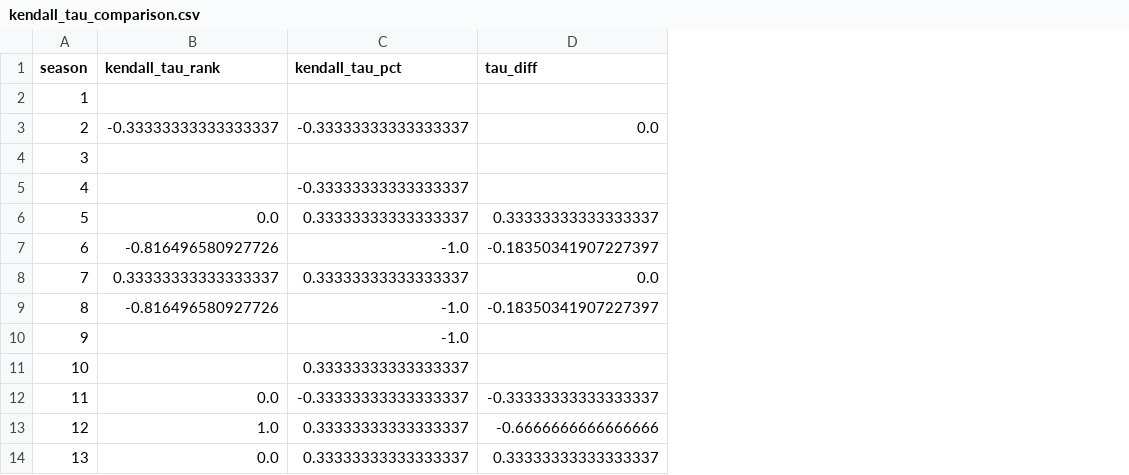
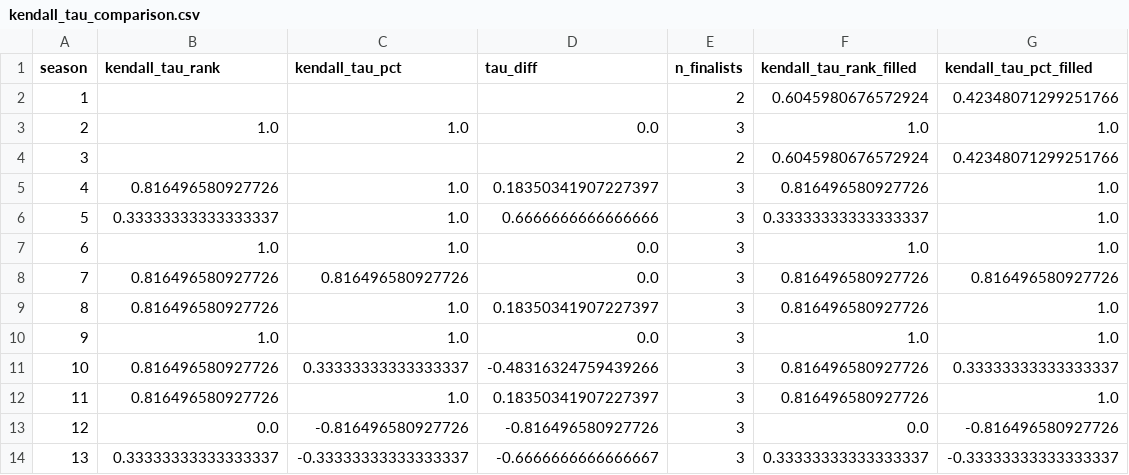
Before and after one commit to hhyxx1/MCM-2026-Problem-C, a CSV file: cleaned_outputs/kendall_tau_comparison.csv, drawn as a sheet; only a part is shown; the diff covers the shown part only; the diff names each change by its address in the sheet, - before the commit and + after, or states it on an @@ line.

```diff
--- a/cleaned_outputs/kendall_tau_comparison.csv
+++ b/cleaned_outputs/kendall_tau_comparison.csv
+column E (n_finalists), rows 2-14: 2 | 3 | 2 | 3 | 3 | 3 | 3 | 3 | 3 | 3 | 3 | 3 | 3
+column F (kendall_tau_rank_filled), rows 2-14: 0.6045980676572924 | 1.0 | 0.6045980676572924 | 0.816496580927726 | 0.33333333333333337 | 1.0 | 0.816496580927726 | 0.816496580927726 | 1.0 | 0.816496580927726 | 0.816496580927726 | 0.0 | 0.33333333333333337
+column G (kendall_tau_pct_filled), rows 2-14: 0.42348071299251766 | 1.0 | 0.42348071299251766 | 1.0 | 1.0 | 1.0 | 0.816496580927726 | 1.0 | 1.0 | 0.33333333333333337 | 1.0 | -0.816496580927726 | -0.33333333333333337
-B3 (kendall_tau_rank): -0.33333333333333337
+B3 (kendall_tau_rank): 1.0
-C3 (kendall_tau_pct): -0.33333333333333337
+C3 (kendall_tau_pct): 1.0
-B5 (kendall_tau_rank): (empty)
+B5 (kendall_tau_rank): 0.816496580927726
-C5 (kendall_tau_pct): -0.33333333333333337
+C5 (kendall_tau_pct): 1.0
-D5 (tau_diff): (empty)
+D5 (tau_diff): 0.18350341907227397
-B6 (kendall_tau_rank): 0.0
+B6 (kendall_tau_rank): 0.33333333333333337
-C6 (kendall_tau_pct): 0.33333333333333337
+C6 (kendall_tau_pct): 1.0
-D6 (tau_diff): 0.33333333333333337
+D6 (tau_diff): 0.6666666666666666
-B7 (kendall_tau_rank): -0.816496580927726
+B7 (kendall_tau_rank): 1.0
-C7 (kendall_tau_pct): -1.0
+C7 (kendall_tau_pct): 1.0
-D7 (tau_diff): -0.18350341907227397
+D7 (tau_diff): 0.0
-B8 (kendall_tau_rank): 0.33333333333333337
+B8 (kendall_tau_rank): 0.816496580927726
-C8 (kendall_tau_pct): 0.33333333333333337
+C8 (kendall_tau_pct): 0.816496580927726
-B9 (kendall_tau_rank): -0.816496580927726
+B9 (kendall_tau_rank): 0.816496580927726
-C9:C10 (kendall_tau_pct): -1.0
+C9:C10 (kendall_tau_pct): 1.0
-D9 (tau_diff): -0.18350341907227397
+D9 (tau_diff): 0.18350341907227397
-B10 (kendall_tau_rank): (empty)
+B10 (kendall_tau_rank): 1.0
-D10 (tau_diff): (empty)
+D10 (tau_diff): 0.0
-B11 (kendall_tau_rank): (empty)
+B11 (kendall_tau_rank): 0.816496580927726
-D11 (tau_diff): (empty)
+D11 (tau_diff): -0.48316324759439266
-B12 (kendall_tau_rank): 0.0
+B12 (kendall_tau_rank): 0.816496580927726
-C12 (kendall_tau_pct): -0.33333333333333337
+C12 (kendall_tau_pct): 1.0
-D12 (tau_diff): -0.33333333333333337
+D12 (tau_diff): 0.18350341907227397
-B13 (kendall_tau_rank): 1.0
+B13 (kendall_tau_rank): 0.0
-C13 (kendall_tau_pct): 0.33333333333333337
+C13 (kendall_tau_pct): -0.816496580927726
-D13 (tau_diff): -0.6666666666666666
+D13 (tau_diff): -0.816496580927726
-B14 (kendall_tau_rank): 0.0
+B14 (kendall_tau_rank): 0.33333333333333337
-C14 (kendall_tau_pct): 0.33333333333333337
+C14 (kendall_tau_pct): -0.33333333333333337
-D14 (tau_diff): 0.33333333333333337
+D14 (tau_diff): -0.6666666666666667
```
Also changed, not shown: 58 edited cells elsewhere in this file, cleaned_outputs/cv_certainty.csv, cleaned_outputs/pareto_points.csv, 16 other files.
